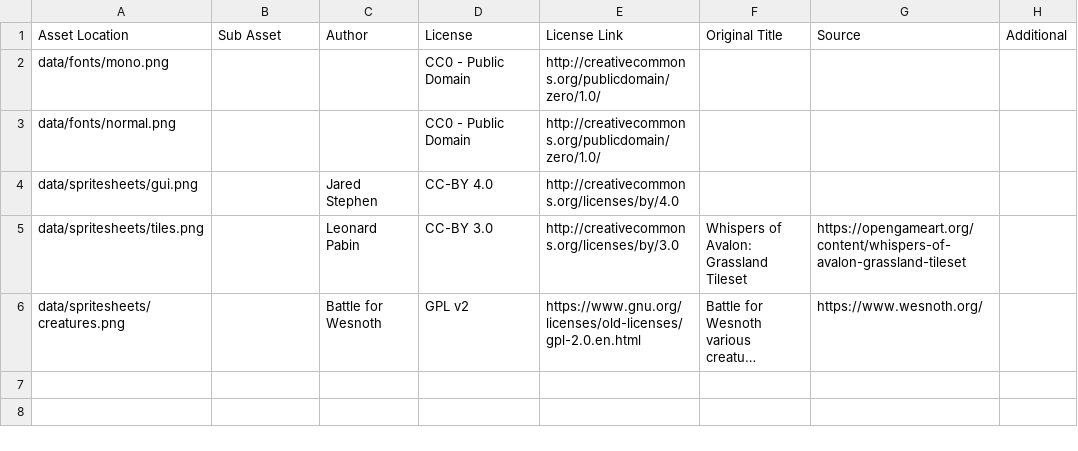
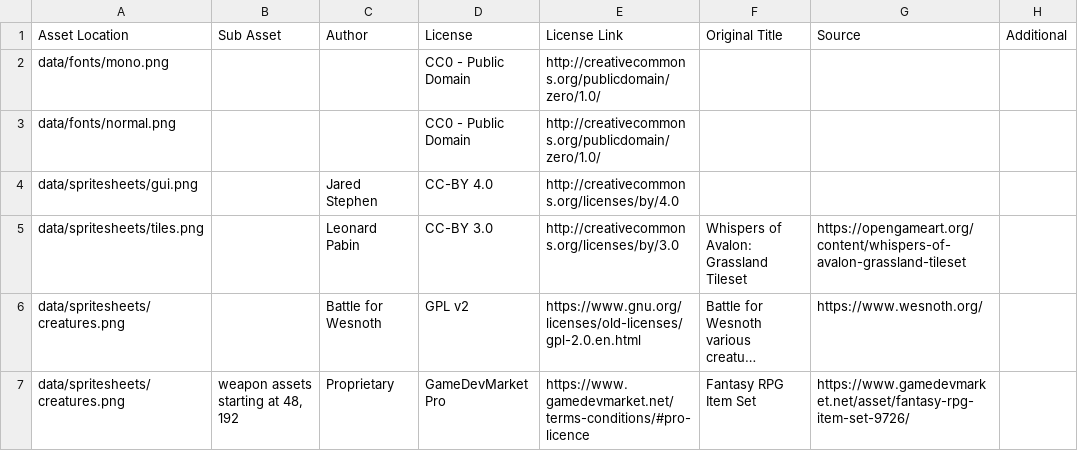
Before and after one commit to Grokmoo/sulis, a CSV file: docs/attribution.csv, drawn as a sheet; long unchanged cells end in …; the diff names each change by its address in the sheet, - before the commit and + after, or states it on an @@ line.

```diff
--- a/docs/attribution.csv
+++ b/docs/attribution.csv
+row 7: data/spritesheets/creatures.png | weapon assets starting at 48, 192 | Proprietary | GameDevMarket Pro | https://www.gamedevmarket.net/terms-conditions/#pro-licence | Fantasy RPG Item Set | https://www.gamedevmarket.net/asset/fantasy-rpg-item-set-9726/
```
Also changed, not shown: 16 other files.
